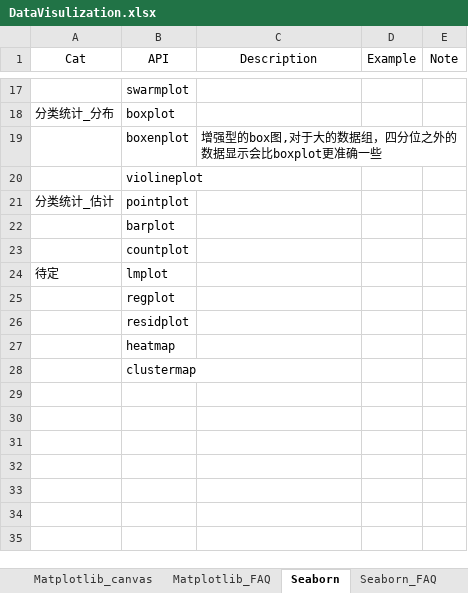
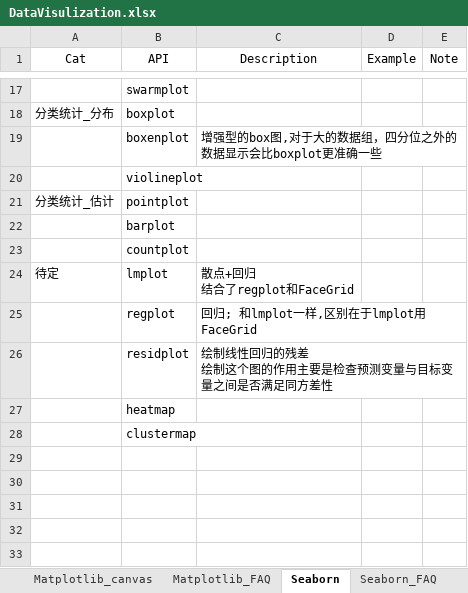
Before and after one commit to sunocean01/Matplotlib_Note, an Excel workbook: DataVisulization.xlsx, sheet Seaborn, drawn as a sheet; only a part is shown, gaps mark what is left out; the shorter side is filled out with more unchanged rows; values as stored, in another font and other column widths than the file's, no borders; ↵ is a line break in a cell; the diff names each change by its address in the sheet, - before the commit and + after, or states it on an @@ line.

```diff
--- a/DataVisulization.xlsx (sheet Seaborn)
+++ b/DataVisulization.xlsx (sheet Seaborn)
-C24 (Description): (empty)
+C24 (Description): 散点+回归 ↵ 结合了regplot和FaceGrid
-C25 (Description): (empty)
+C25 (Description): 回归; 和lmplot一样,区别在于lmplot用FaceGrid
-C26 (Description): (empty)
+C26 (Description): 绘制线性回归的残差 ↵ 绘制这个图的作用主要是检查预测变量与目标变量之间是否满足同方差性
```
Also changed, not shown: charts or pictures, 3 other files.
